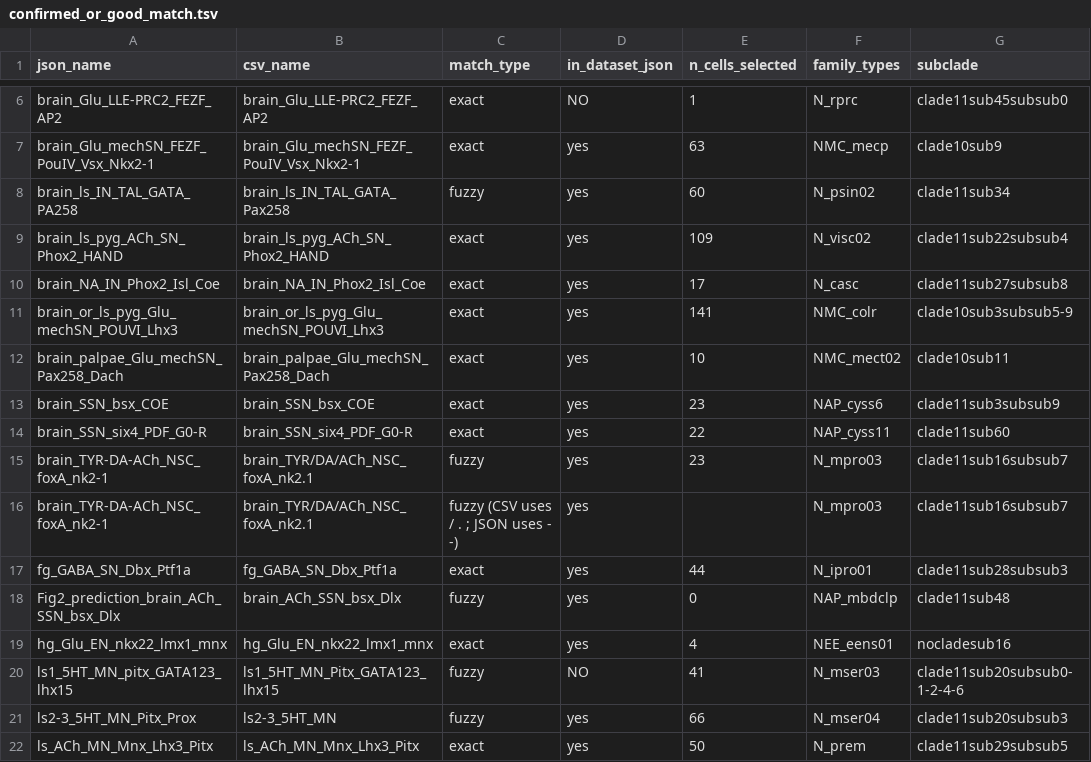
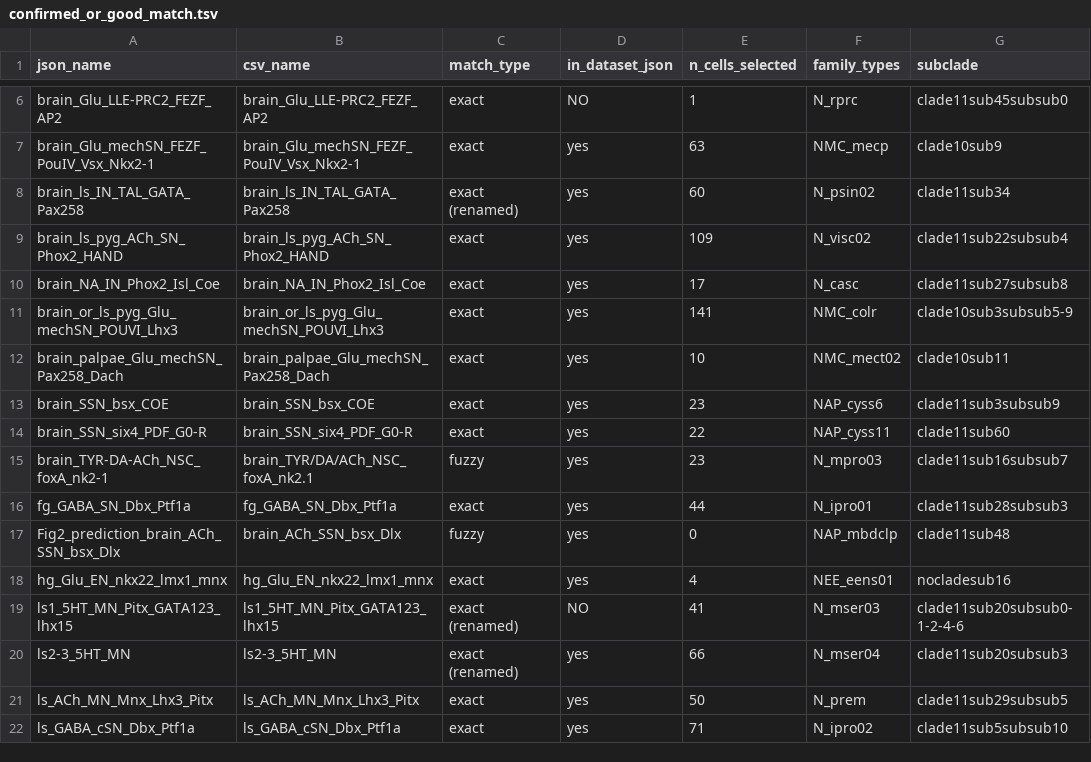
Before and after one commit to cyrilcros/platybrowser-project-2025, a TSV file: 2025_scripts/cross_reference/confirmed_or_good_match.tsv, drawn as a sheet; only a part is shown, gaps mark what is left out; the shorter side is filled out with more unchanged rows.

Commit message:
Apply 3 safe fuzzy renames: PA258→Pax258, pitx→Pitx, ls2-3_5HT_MN_Pitx_Prox→ls2-3_5HT_MN

```diff
--- a/2025_scripts/cross_reference/confirmed_or_good_match.tsv
+++ b/2025_scripts/cross_reference/confirmed_or_good_match.tsv
@@ -7,3 +7,3 @@ brain_Glu_LLE-PRC2_FEZF_AP2	brain_Glu_LLE-PRC2_FEZF_AP2	exact	NO	1	N_rprc	clade1
 brain_Glu_mechSN_FEZF_PouIV_Vsx_Nkx2-1	brain_Glu_mechSN_FEZF_PouIV_Vsx_Nkx2-1	exact	yes	63	NMC_mecp	clade10sub9
-brain_ls_IN_TAL_GATA_PA258	brain_ls_IN_TAL_GATA_Pax258	fuzzy	yes	60	N_psin02	clade11sub34
+brain_ls_IN_TAL_GATA_Pax258	brain_ls_IN_TAL_GATA_Pax258	exact (renamed)	yes	60	N_psin02	clade11sub34
 brain_ls_pyg_ACh_SN_Phox2_HAND	brain_ls_pyg_ACh_SN_Phox2_HAND	exact	yes	109	N_visc02	clade11sub22subsub4
@@ -15,3 +15,2 @@ brain_SSN_six4_PDF_G0-R	brain_SSN_six4_PDF_G0-R	exact	yes	22	NAP_cyss11	clade11s
 brain_TYR-DA-ACh_NSC_foxA_nk2-1	brain_TYR/DA/ACh_NSC_foxA_nk2.1	fuzzy	yes	23	N_mpro03	clade11sub16subsub7
-brain_TYR-DA-ACh_NSC_foxA_nk2-1	brain_TYR/DA/ACh_NSC_foxA_nk2.1	fuzzy (CSV uses / . ; JSON uses - -)	yes		N_mpro03	clade11sub16subsub7
 fg_GABA_SN_Dbx_Ptf1a	fg_GABA_SN_Dbx_Ptf1a	exact	yes	44	N_ipro01	clade11sub28subsub3
@@ -19,4 +18,4 @@ Fig2_prediction_brain_ACh_SSN_bsx_Dlx	brain_ACh_SSN_bsx_Dlx	fuzzy	yes	0	NAP_mbdc
 hg_Glu_EN_nkx22_lmx1_mnx	hg_Glu_EN_nkx22_lmx1_mnx	exact	yes	4	NEE_eens01	nocladesub16
-ls1_5HT_MN_pitx_GATA123_lhx15	ls1_5HT_MN_Pitx_GATA123_lhx15	fuzzy	NO	41	N_mser03	clade11sub20subsub0-1-2-4-6
-ls2-3_5HT_MN_Pitx_Prox	ls2-3_5HT_MN	fuzzy	yes	66	N_mser04	clade11sub20subsub3
+ls1_5HT_MN_Pitx_GATA123_lhx15	ls1_5HT_MN_Pitx_GATA123_lhx15	exact (renamed)	NO	41	N_mser03	clade11sub20subsub0-1-2-4-6
+ls2-3_5HT_MN	ls2-3_5HT_MN	exact (renamed)	yes	66	N_mser04	clade11sub20subsub3
 ls_ACh_MN_Mnx_Lhx3_Pitx	ls_ACh_MN_Mnx_Lhx3_Pitx	exact	yes	50	N_prem	clade11sub29subsub5
```
Also changed, not shown: 4 other files.
